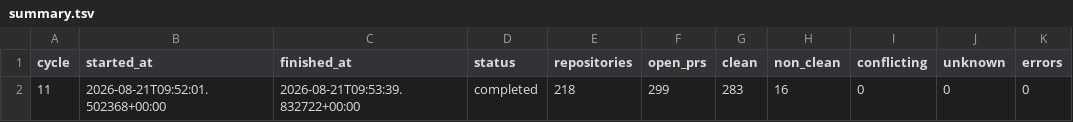
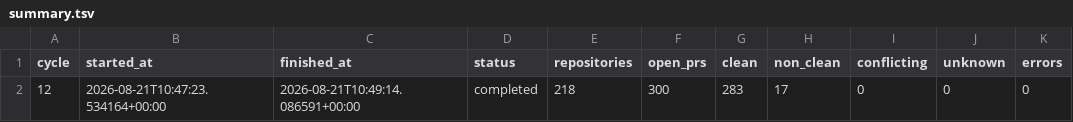
Before and after one commit to balajirajput96/autonomous-engineering-maintenance, a TSV file: state/summary.tsv, drawn as a sheet.

```diff
--- a/state/summary.tsv
+++ b/state/summary.tsv
@@ -1,2 +1,2 @@
 cycle	started_at	finished_at	status	repositories	open_prs	clean	non_clean	conflicting	unknown	errors
-11	2026-08-21T09:52:01.502368+00:00	2026-08-21T09:53:39.832722+00:00	completed	218	299	283	16	0	0	0
+12	2026-08-21T10:47:23.534164+00:00	2026-08-21T10:49:14.086591+00:00	completed	218	300	283	17	0	0	0
```
Also changed, not shown: 1 other file.
